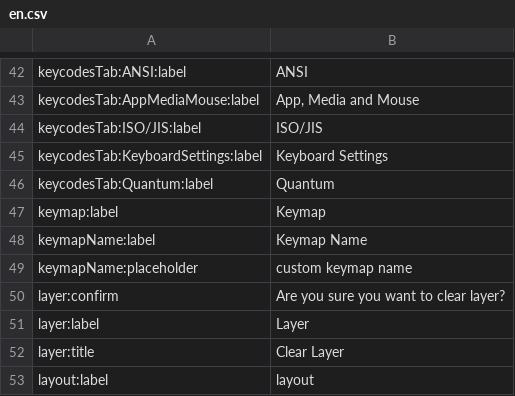
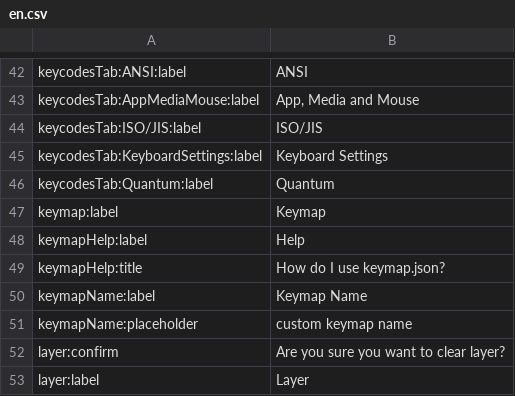
Before and after one commit to qmk/qmk_configurator, a CSV file: src/i18n/en.csv, drawn as a sheet; only a part is shown, gaps mark what is left out; the shorter side is filled out with more unchanged rows; the diff names each change by its address in the sheet, - before the commit and + after, or states it on an @@ line.

Commit message:
add a Help button
This should eventually lead to docs that instruct the user what they can do with this file.

```diff
--- a/src/i18n/en.csv
+++ b/src/i18n/en.csv
+row 48: keymapHelp:label | Help
+row 49: keymapHelp:title | How do I use keymap.json?
```
Also changed, not shown: 4 other files.
